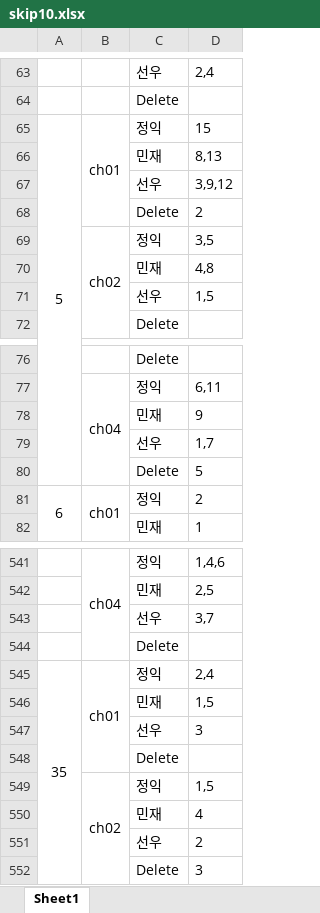
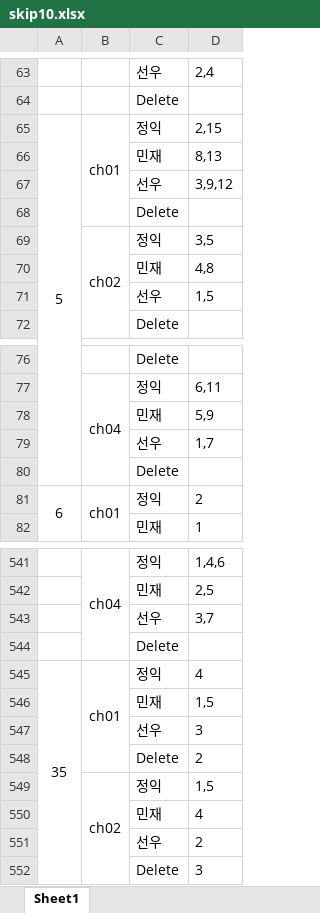
Before and after one commit to INCLab/INC_BEV_FastMOT, an Excel workbook: DTW/data/skip10.xlsx, sheet Sheet1, drawn as a sheet; only a part is shown, gaps mark what is left out; values as stored, in another font and other column widths than the file's, no borders; removed rows and columns are numbered as before the commit, all else as after; the diff names each change by its address in the sheet, - before the commit and + after, or states it on an @@ line.

```diff
--- a/DTW/data/skip10.xlsx (sheet Sheet1)
+++ b/DTW/data/skip10.xlsx (sheet Sheet1)
-D65: 15
+D65: 2,15
@@ row 548 moved to row 68: Delete @@
-D78: 9
+D78: 5,9
-row 80:  |  | Delete | 5
+row 80:  |  | Delete
-D545: 2,4
+D545: 4
@@ row 68 moved to row 548: Delete @@
```
Also changed, not shown: DTW/data/no_skip.xlsx, DTW/data/skip5.xlsx, 6 other files.
